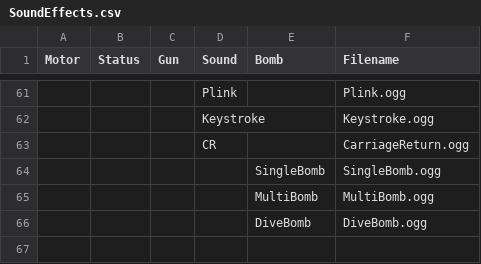
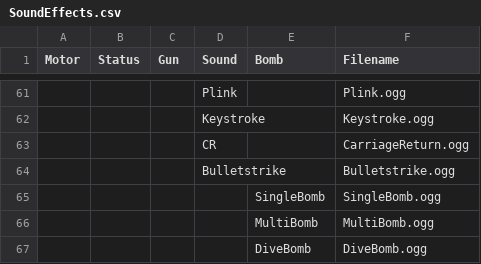
Before and after one commit to ArizoftGames/war-eagles-digital, a CSV file: Data/RawData/SoundEffects.csv, drawn as a sheet; only a part is shown, gaps mark what is left out; the diff names each change by its address in the sheet, - before the commit and + after, or states it on an @@ line.

Commit message:
IntroAnim updated with sound and music

```diff
--- a/Data/RawData/SoundEffects.csv
+++ b/Data/RawData/SoundEffects.csv
+row 64:  |  |  | Bulletstrike |  | Bulletstrike.ogg
```
Also changed, not shown: 17 other files.
